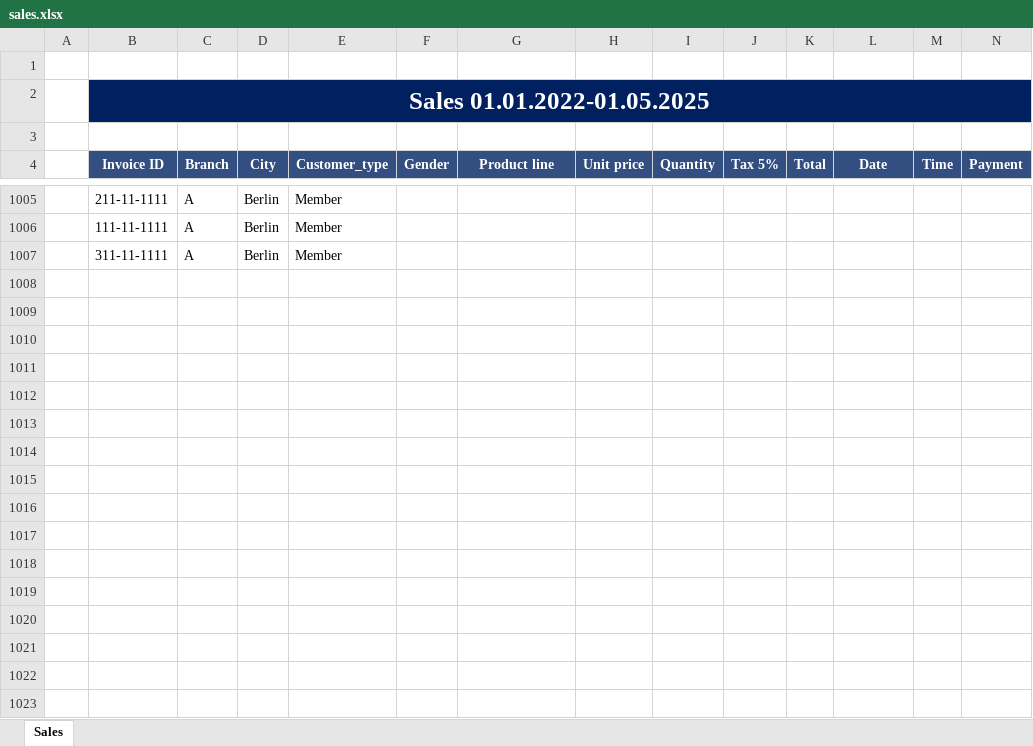
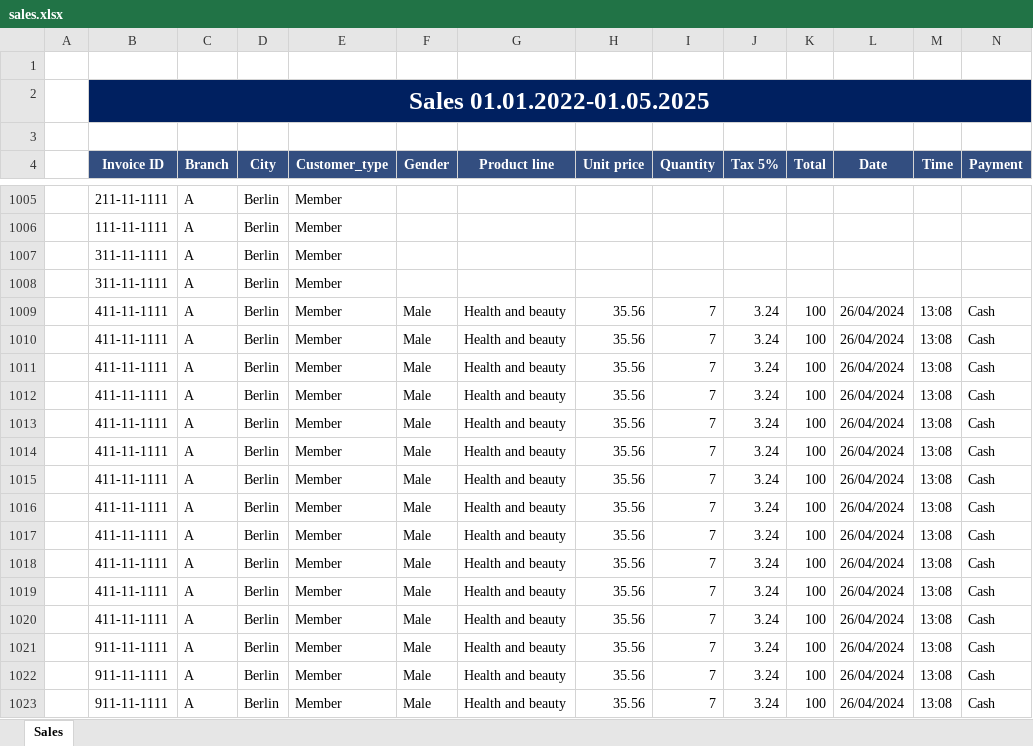
Before and after one commit to GannaKov/dashboard-test, an Excel workbook: sales.xlsx, sheet Sales, drawn as a sheet; only a part is shown, gaps mark what is left out; values as stored, in another font and other column widths than the file's, no borders; rows hold the shown columns only; the diff names each change by its address in the sheet, - before the commit and + after, or states it on an @@ line.

```diff
--- a/sales.xlsx (sheet Sales)
+++ b/sales.xlsx (sheet Sales)
+row 1008:  | 311-11-1111 | A | Berlin | Member
+row 1009:  | 411-11-1111 | A | Berlin | Member | Male | Health and beauty | 35.56 | 7 | 3.24 | 100 | 26/04/2024 | 13:08 | Cash
+row 1010:  | 411-11-1111 | A | Berlin | Member | Male | Health and beauty | 35.56 | 7 | 3.24 | 100 | 26/04/2024 | 13:08 | Cash
+row 1011:  | 411-11-1111 | A | Berlin | Member | Male | Health and beauty | 35.56 | 7 | 3.24 | 100 | 26/04/2024 | 13:08 | Cash
+row 1012:  | 411-11-1111 | A | Berlin | Member | Male | Health and beauty | 35.56 | 7 | 3.24 | 100 | 26/04/2024 | 13:08 | Cash
+row 1013:  | 411-11-1111 | A | Berlin | Member | Male | Health and beauty | 35.56 | 7 | 3.24 | 100 | 26/04/2024 | 13:08 | Cash
+row 1014:  | 411-11-1111 | A | Berlin | Member | Male | Health and beauty | 35.56 | 7 | 3.24 | 100 | 26/04/2024 | 13:08 | Cash
+row 1015:  | 411-11-1111 | A | Berlin | Member | Male | Health and beauty | 35.56 | 7 | 3.24 | 100 | 26/04/2024 | 13:08 | Cash
+row 1016:  | 411-11-1111 | A | Berlin | Member | Male | Health and beauty | 35.56 | 7 | 3.24 | 100 | 26/04/2024 | 13:08 | Cash
+row 1017:  | 411-11-1111 | A | Berlin | Member | Male | Health and beauty | 35.56 | 7 | 3.24 | 100 | 26/04/2024 | 13:08 | Cash
+row 1018:  | 411-11-1111 | A | Berlin | Member | Male | Health and beauty | 35.56 | 7 | 3.24 | 100 | 26/04/2024 | 13:08 | Cash
+row 1019:  | 411-11-1111 | A | Berlin | Member | Male | Health and beauty | 35.56 | 7 | 3.24 | 100 | 26/04/2024 | 13:08 | Cash
+row 1020:  | 411-11-1111 | A | Berlin | Member | Male | Health and beauty | 35.56 | 7 | 3.24 | 100 | 26/04/2024 | 13:08 | Cash
+row 1021:  | 911-11-1111 | A | Berlin | Member | Male | Health and beauty | 35.56 | 7 | 3.24 | 100 | 26/04/2024 | 13:08 | Cash
+row 1022:  | 911-11-1111 | A | Berlin | Member | Male | Health and beauty | 35.56 | 7 | 3.24 | 100 | 26/04/2024 | 13:08 | Cash
+row 1023:  | 911-11-1111 | A | Berlin | Member | Male | Health and beauty | 35.56 | 7 | 3.24 | 100 | 26/04/2024 | 13:08 | Cash
```
Also changed, not shown: 4 other files.
